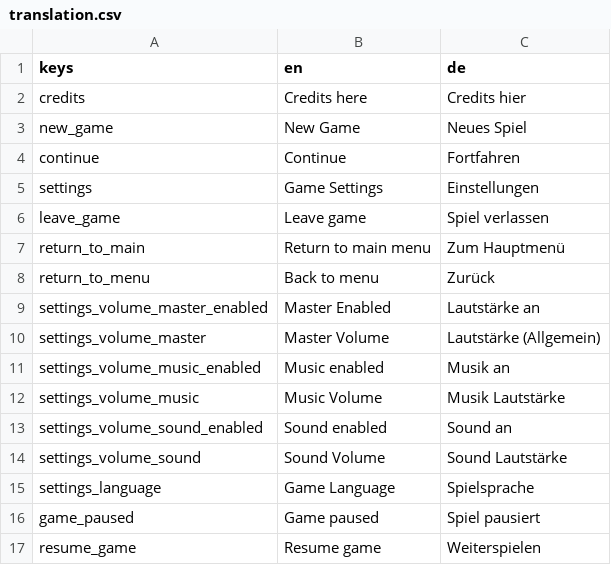
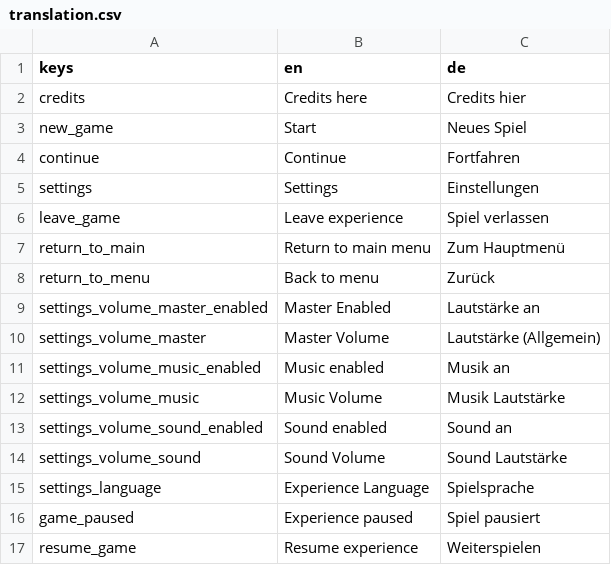
Before and after one commit to alexradu95/GDPlayground, a CSV file: assets/i18n/translation.csv, drawn as a sheet.

```diff
--- a/assets/i18n/translation.csv
+++ b/assets/i18n/translation.csv
@@ -2,6 +2,6 @@ keys,en,de
 credits,Credits here,Credits hier
-new_game,New Game,Neues Spiel
+new_game,Start,Neues Spiel
 continue,Continue,Fortfahren
-settings,Game Settings,Einstellungen
-leave_game,Leave game,Spiel verlassen
+settings,Settings,Einstellungen
+leave_game,Leave experience,Spiel verlassen
 return_to_main,Return to main menu,Zum Hauptmenü
@@ -14,4 +14,4 @@ settings_volume_sound_enabled,Sound enabled,Sound an
 settings_volume_sound,Sound Volume,Sound Lautstärke
-settings_language,Game Language,Spielsprache
-game_paused,Game paused,Spiel pausiert
-resume_game,Resume game,Weiterspielen
+settings_language,Experience Language,Spielsprache
+game_paused,Experience paused,Spiel pausiert
+resume_game,Resume experience,Weiterspielen
```
Also changed, not shown: 8 other files.
